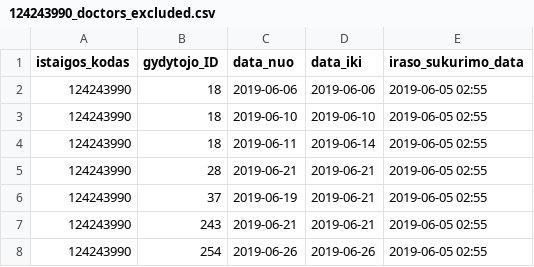
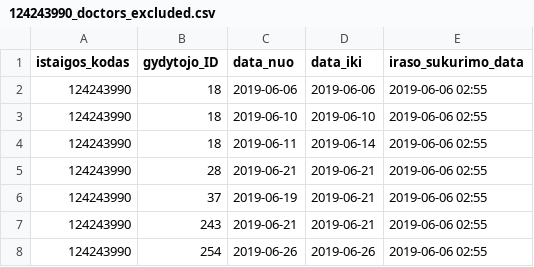
Before and after one commit to vilnius/naujininku-poliklinika, a CSV file: 124243990_doctors_excluded.csv, drawn as a sheet.

```diff
--- a/124243990_doctors_excluded.csv
+++ b/124243990_doctors_excluded.csv
@@ -1,8 +1,8 @@
 istaigos_kodas;gydytojo_ID;data_nuo;data_iki;iraso_sukurimo_data
-124243990;18;2019-06-06;2019-06-06;2019-06-05 02:55
-124243990;18;2019-06-10;2019-06-10;2019-06-05 02:55
-124243990;18;2019-06-11;2019-06-14;2019-06-05 02:55
-124243990;28;2019-06-21;2019-06-21;2019-06-05 02:55
-124243990;37;2019-06-19;2019-06-21;2019-06-05 02:55
-124243990;243;2019-06-21;2019-06-21;2019-06-05 02:55
-124243990;254;2019-06-26;2019-06-26;2019-06-05 02:55
+124243990;18;2019-06-06;2019-06-06;2019-06-06 02:55
+124243990;18;2019-06-10;2019-06-10;2019-06-06 02:55
+124243990;18;2019-06-11;2019-06-14;2019-06-06 02:55
+124243990;28;2019-06-21;2019-06-21;2019-06-06 02:55
+124243990;37;2019-06-19;2019-06-21;2019-06-06 02:55
+124243990;243;2019-06-21;2019-06-21;2019-06-06 02:55
+124243990;254;2019-06-26;2019-06-26;2019-06-06 02:55
```
Also changed, not shown: 124243990_family_doctors_list.csv, 1 other file.
